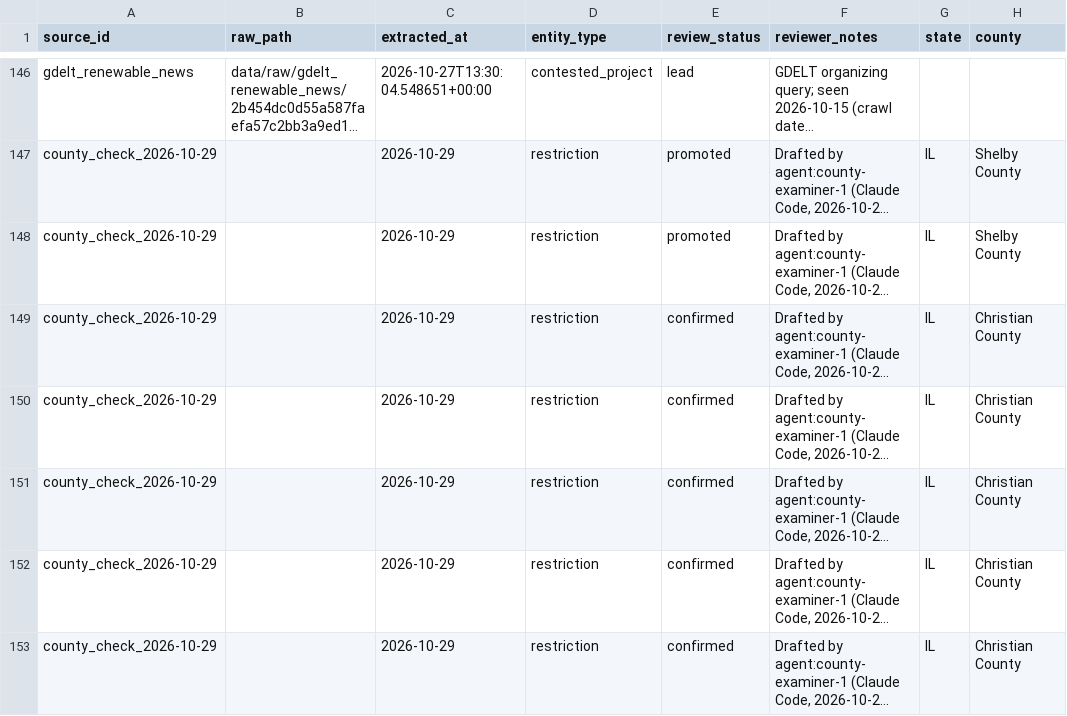
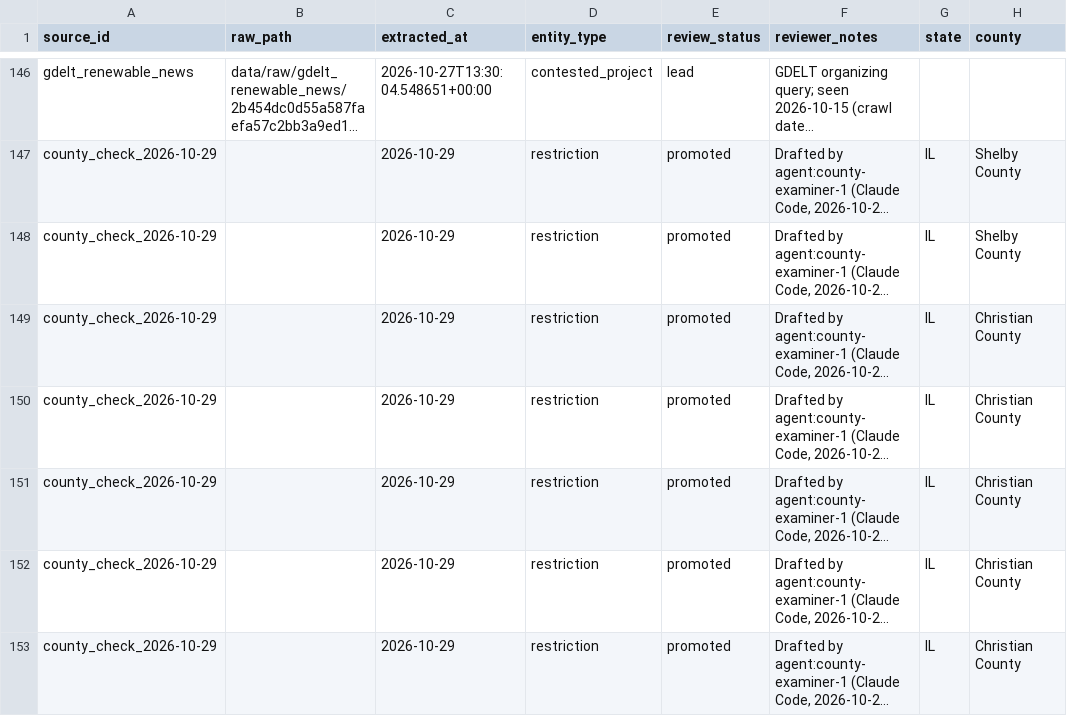
Before and after one commit to pricephillips/renewable-opposition, a CSV file: data/review/queue.csv, drawn as a sheet; only a part is shown, gaps mark what is left out; long unchanged cells end in …; the diff names each change by its address in the sheet, - before the commit and + after, or states it on an @@ line.

```diff
--- a/data/review/queue.csv
+++ b/data/review/queue.csv
-E149:E153 (review_status): confirmed
+E149:E153 (review_status): promoted
```
Also changed, not shown: data/model/county_record_scores.csv, data/processed/county_typology.csv, 45 other files.
